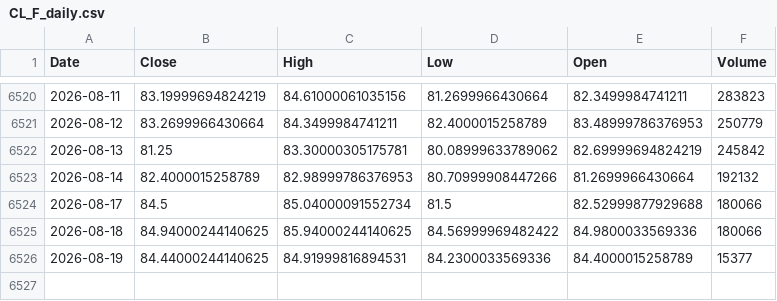
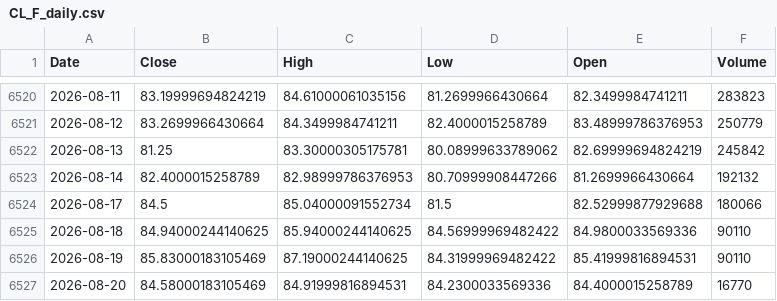
Before and after one commit to Dalingceb/wtw-repo-data, a CSV file: data/CL_F/CL_F_daily.csv, drawn as a sheet; only a part is shown, gaps mark what is left out.

```diff
--- a/data/CL_F/CL_F_daily.csv
+++ b/data/CL_F/CL_F_daily.csv
@@ -6524,3 +6524,4 @@ Date,Close,High,Low,Open,Volume
 2026-08-17,84.5,85.04000091552734,81.5,82.52999877929688,180066
-2026-08-18,84.94000244140625,85.94000244140625,84.56999969482422,84.9800033569336,180066
-2026-08-19,84.44000244140625,84.91999816894531,84.2300033569336,84.4000015258789,15377
+2026-08-18,84.94000244140625,85.94000244140625,84.56999969482422,84.9800033569336,90110
+2026-08-19,85.83000183105469,87.19000244140625,84.31999969482422,85.41999816894531,90110
+2026-08-20,84.58000183105469,84.91999816894531,84.2300033569336,84.4000015258789,16770
```
Also changed, not shown: data/CL_F/CL_F_monthly.csv, data/CL_F/CL_F_weekly.csv, 7 other files.
